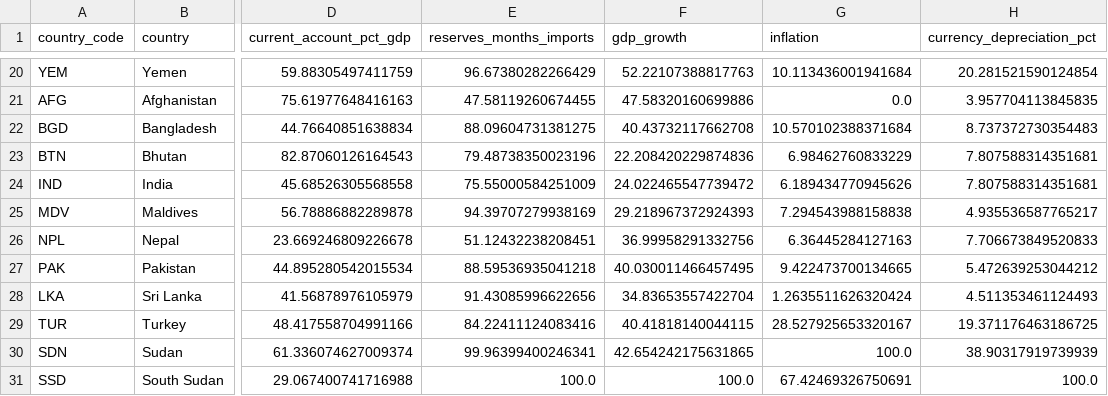
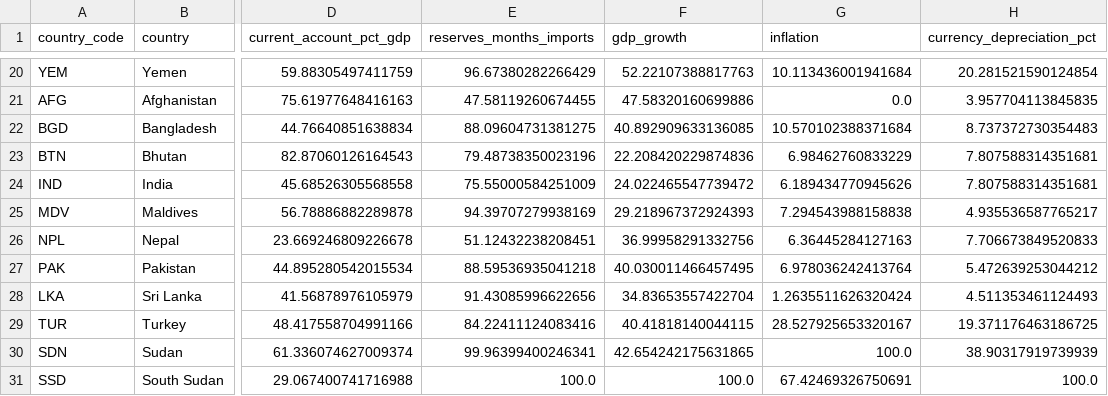
Before and after one commit to rafaywaqar2004-lang/overeign-risk-index, a CSV file: driver_data.csv, drawn as a sheet; only a part is shown, gaps mark what is left out; the diff names each change by its address in the sheet, - before the commit and + after, or states it on an @@ line.

```diff
--- a/driver_data.csv
+++ b/driver_data.csv
-F22 (gdp_growth): 40.43732117662708
+F22 (gdp_growth): 40.892909633136085
-G27 (inflation): 9.422473700134665
+G27 (inflation): 6.978036242413764
```
Also changed, not shown: driver_history.csv, live_sovereign_risk_data.csv, 5 other files.
